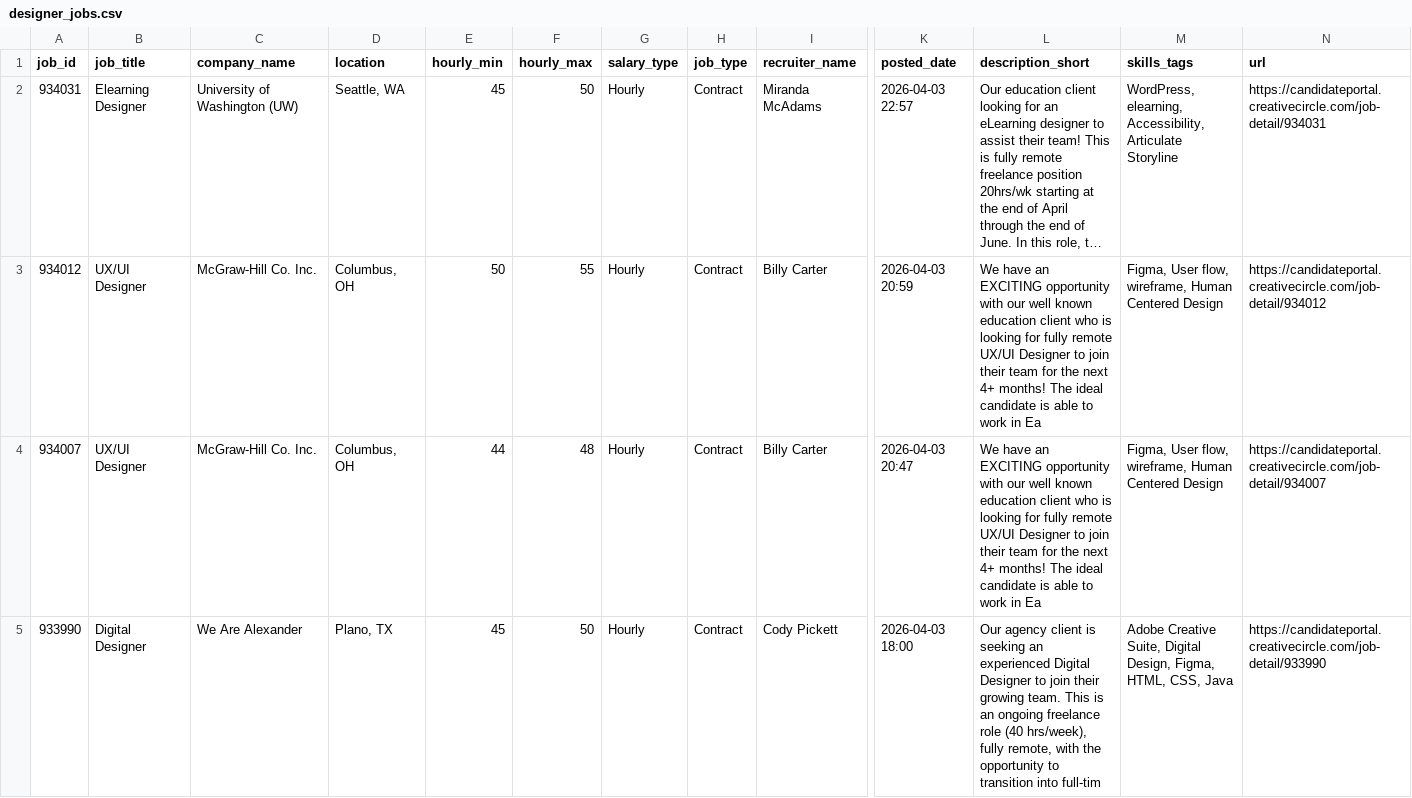
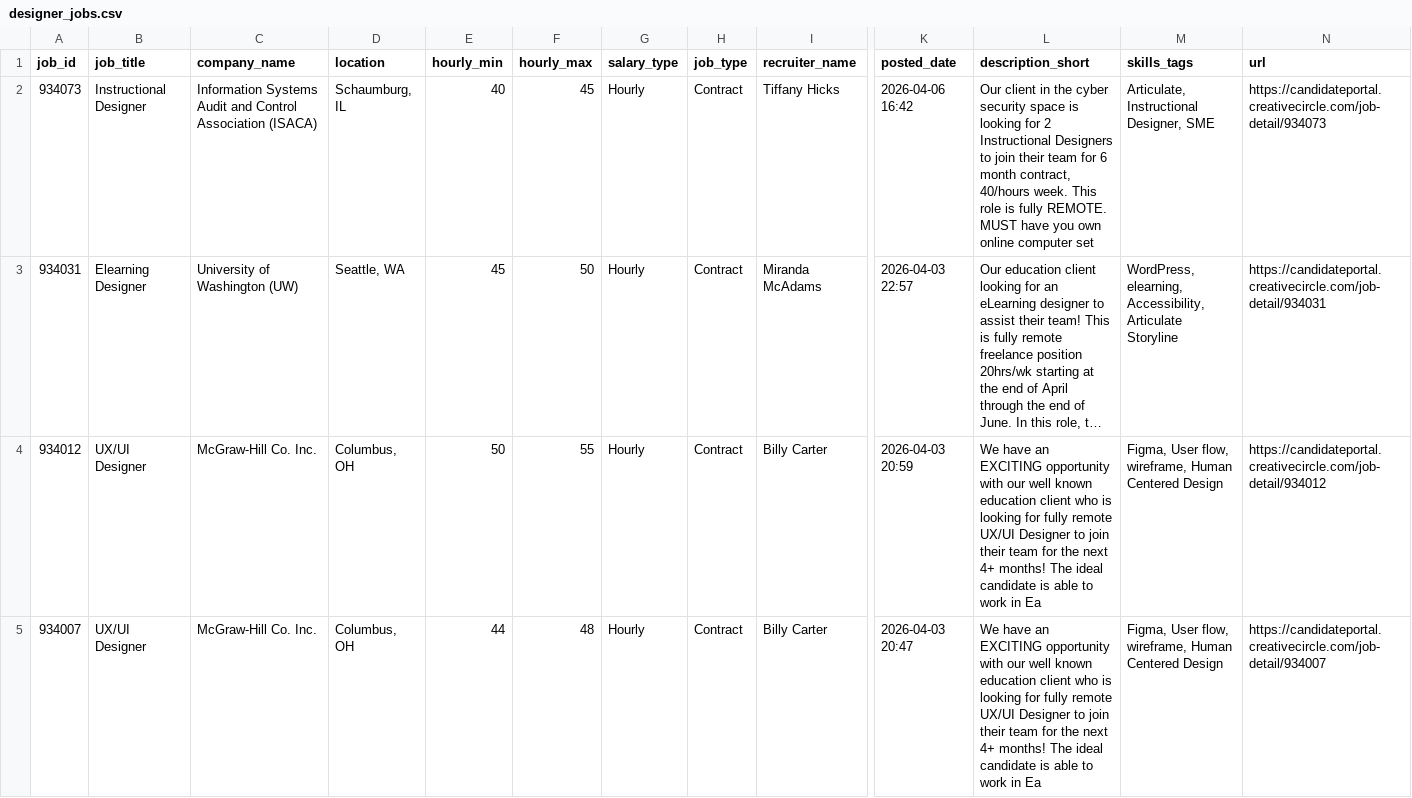
Before and after one commit to zeandroid/JSAuto, a CSV file: data/designer_jobs.csv, drawn as a sheet; only a part is shown, gaps mark what is left out; the shorter side is filled out with more unchanged rows; long unchanged cells end in …; rows hold the shown columns only; the diff names each change by its address in the sheet, - before the commit and + after, or states it on an @@ line.

```diff
--- a/data/designer_jobs.csv
+++ b/data/designer_jobs.csv
+row 2: 934073 | Instructional Designer | Information Systems Audit and Control Association (ISACA) | Schaumburg, IL | 40 | 45 | Hourly | Contract | Tiffany Hicks | 2026-04-06 16:42 | Our client in the cyber security space is looking for 2 Instructional Designers to join their team for 6 month contract, 40/hours week. This role is fully REMOTE. MUST have you own online computer set | Articulate, Instructional Designer, SME | https://candidateportal.creativecircle.com/job-detail/934073
```
